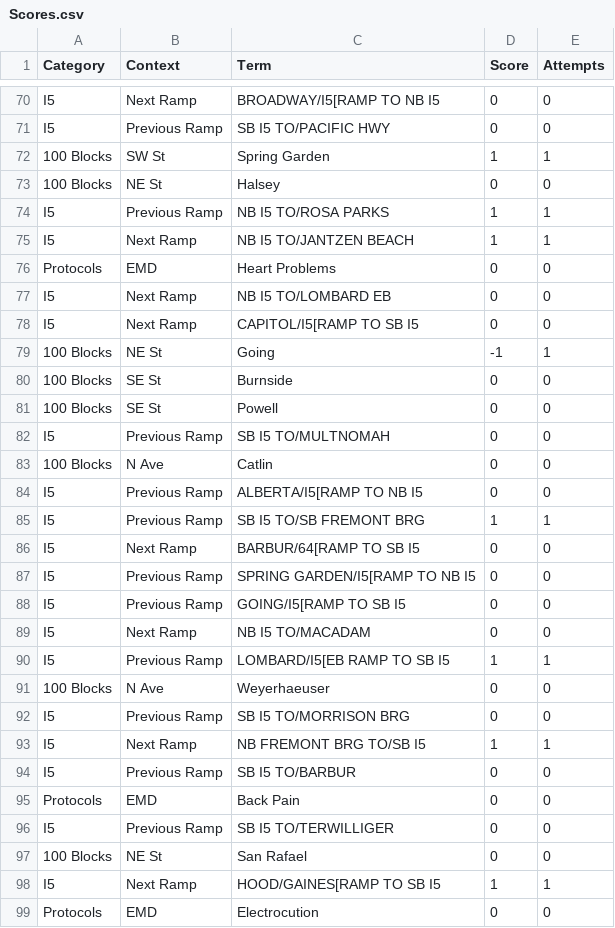
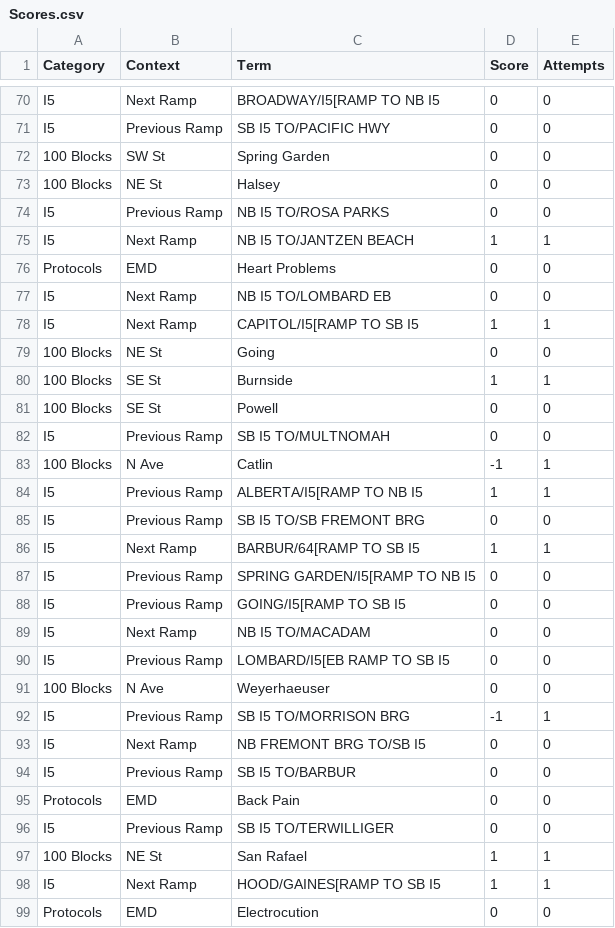
Before and after one commit to compsci-river/DataStorage, a CSV file: Study/Scores.csv, drawn as a sheet; only a part is shown, gaps mark what is left out; the diff covers the shown part only.

Commit message:
Study Update

```diff
--- a/Study/Scores.csv
+++ b/Study/Scores.csv
@@ -71,5 +71,5 @@ I5,Next Ramp,BROADWAY/I5[RAMP TO NB I5,0,0
 I5,Previous Ramp,SB I5 TO/PACIFIC HWY,0,0
-100 Blocks,SW St,Spring Garden,1,1
+100 Blocks,SW St,Spring Garden,0,0
 100 Blocks,NE St,Halsey,0,0
-I5,Previous Ramp,NB I5 TO/ROSA PARKS,1,1
+I5,Previous Ramp,NB I5 TO/ROSA PARKS,0,0
 I5,Next Ramp,NB I5 TO/JANTZEN BEACH,1,1
@@ -77,11 +77,11 @@ Protocols,EMD,Heart Problems,0,0
 I5,Next Ramp,NB I5 TO/LOMBARD EB,0,0
-I5,Next Ramp,CAPITOL/I5[RAMP TO SB I5,0,0
-100 Blocks,NE St,Going,-1,1
-100 Blocks,SE St,Burnside,0,0
+I5,Next Ramp,CAPITOL/I5[RAMP TO SB I5,1,1
+100 Blocks,NE St,Going,0,0
+100 Blocks,SE St,Burnside,1,1
 100 Blocks,SE St,Powell,0,0
 I5,Previous Ramp,SB I5 TO/MULTNOMAH,0,0
-100 Blocks,N Ave,Catlin,0,0
-I5,Previous Ramp,ALBERTA/I5[RAMP TO NB I5,0,0
-I5,Previous Ramp,SB I5 TO/SB FREMONT BRG,1,1
-I5,Next Ramp,BARBUR/64[RAMP TO SB I5,0,0
+100 Blocks,N Ave,Catlin,-1,1
+I5,Previous Ramp,ALBERTA/I5[RAMP TO NB I5,1,1
+I5,Previous Ramp,SB I5 TO/SB FREMONT BRG,0,0
+I5,Next Ramp,BARBUR/64[RAMP TO SB I5,1,1
 I5,Previous Ramp,SPRING GARDEN/I5[RAMP TO NB I5,0,0
@@ -89,6 +89,6 @@ I5,Previous Ramp,GOING/I5[RAMP TO SB I5,0,0
 I5,Next Ramp,NB I5 TO/MACADAM,0,0
-I5,Previous Ramp,LOMBARD/I5[EB RAMP TO SB I5,1,1
+I5,Previous Ramp,LOMBARD/I5[EB RAMP TO SB I5,0,0
 100 Blocks,N Ave,Weyerhaeuser,0,0
-I5,Previous Ramp,SB I5 TO/MORRISON BRG,0,0
-I5,Next Ramp,NB FREMONT BRG TO/SB I5,1,1
+I5,Previous Ramp,SB I5 TO/MORRISON BRG,-1,1
+I5,Next Ramp,NB FREMONT BRG TO/SB I5,0,0
 I5,Previous Ramp,SB I5 TO/BARBUR,0,0
@@ -96,3 +96,3 @@ Protocols,EMD,Back Pain,0,0
 I5,Previous Ramp,SB I5 TO/TERWILLIGER,0,0
-100 Blocks,NE St,San Rafael,0,0
+100 Blocks,NE St,San Rafael,1,1
 I5,Next Ramp,HOOD/GAINES[RAMP TO SB I5,1,1
```
Also changed, not shown: 139 edited cells elsewhere in this file.
